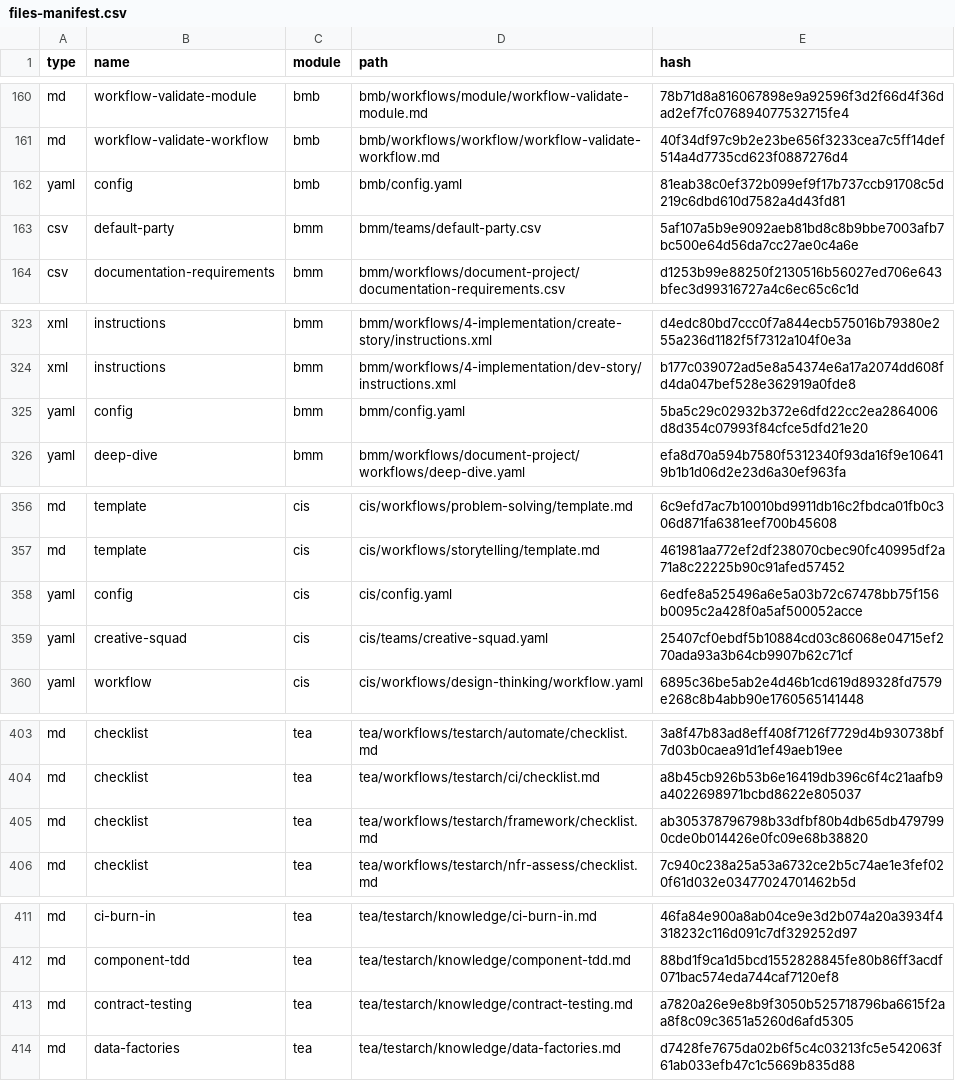
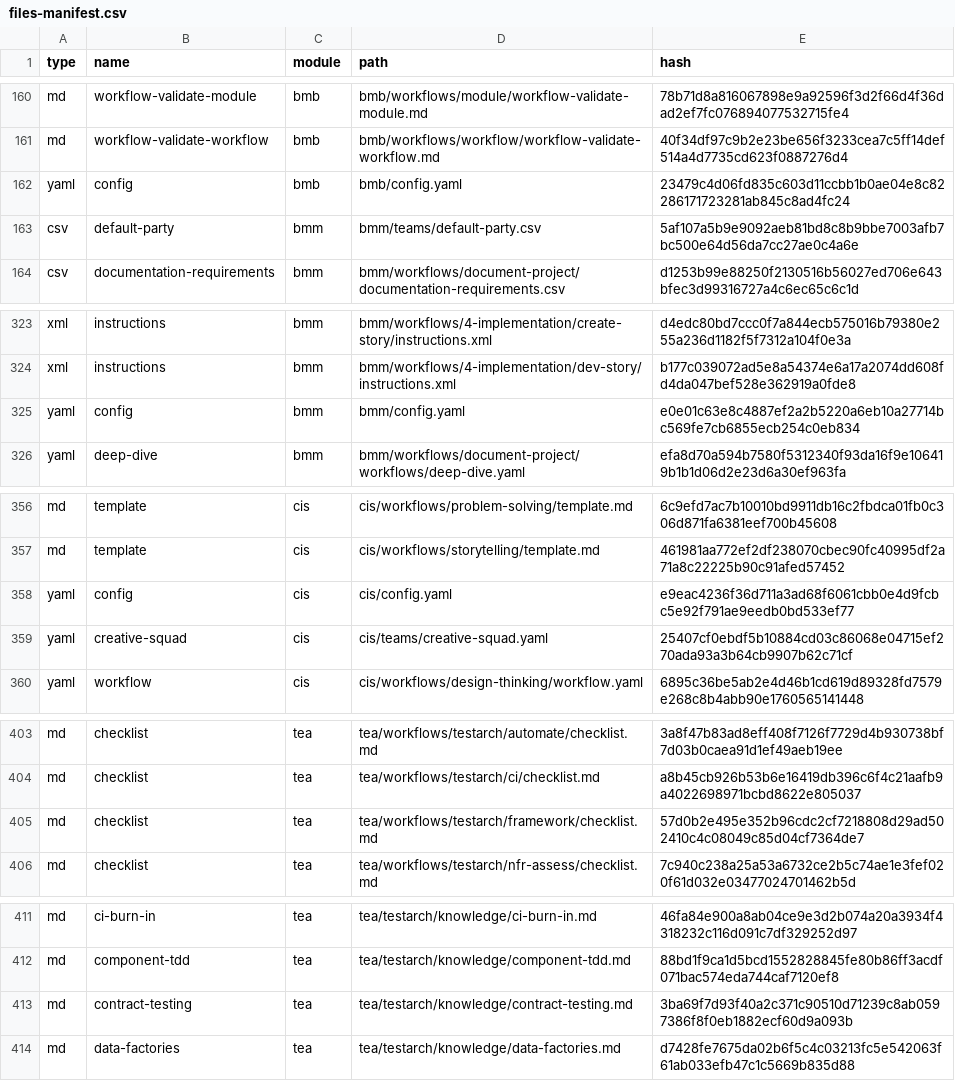
Before and after one commit to Fabian-Schreuder/snapandsay, a CSV file: _bmad/_config/files-manifest.csv, drawn as a sheet; only a part is shown, gaps mark what is left out; the diff covers the shown part only.

```diff
--- a/_bmad/_config/files-manifest.csv
+++ b/_bmad/_config/files-manifest.csv
@@ -161,3 +161,3 @@ type,name,module,path,hash
 "md","workflow-validate-workflow","bmb","bmb/workflows/workflow/workflow-validate-workflow.md","40f34df97c9b2e23be656f3233cea7c5ff14def514a4d7735cd623f0887276d4"
-"yaml","config","bmb","bmb/config.yaml","81eab38c0ef372b099ef9f17b737ccb91708c5d219c6dbd610d7582a4d43fd81"
+"yaml","config","bmb","bmb/config.yaml","23479c4d06fd835c603d11ccbb1b0ae04e8c82286171723281ab845c8ad4fc24"
 "csv","default-party","bmm","bmm/teams/default-party.csv","5af107a5b9e9092aeb81bd8c8b9bbe7003afb7bc500e64d56da7cc27ae0c4a6e"
@@ -324,3 +324,3 @@ type,name,module,path,hash
 "xml","instructions","bmm","bmm/workflows/4-implementation/dev-story/instructions.xml","b177c039072ad5e8a54374e6a17a2074dd608fd4da047bef528e362919a0fde8"
-"yaml","config","bmm","bmm/config.yaml","5ba5c29c02932b372e6dfd22cc2ea2864006d8d354c07993f84cfce5dfd21e20"
+"yaml","config","bmm","bmm/config.yaml","e0e01c63e8c4887ef2a2b5220a6eb10a27714bc569fe7cb6855ecb254c0eb834"
 "yaml","deep-dive","bmm","bmm/workflows/document-project/workflows/deep-dive.yaml","efa8d70a594b7580f5312340f93da16f9e106419b1b1d06d2e23d6a30ef963fa"
@@ -357,3 +357,3 @@ type,name,module,path,hash
 "md","template","cis","cis/workflows/storytelling/template.md","461981aa772ef2df238070cbec90fc40995df2a71a8c22225b90c91afed57452"
-"yaml","config","cis","cis/config.yaml","6edfe8a525496a6e5a03b72c67478bb75f156b0095c2a428f0a5af500052acce"
+"yaml","config","cis","cis/config.yaml","e9eac4236f36d711a3ad68f6061cbb0e4d9fcbc5e92f791ae9eedb0bd533ef77"
 "yaml","creative-squad","cis","cis/teams/creative-squad.yaml","25407cf0ebdf5b10884cd03c86068e04715ef270ada93a3b64cb9907b62c71cf"
@@ -404,3 +404,3 @@ type,name,module,path,hash
 "md","checklist","tea","tea/workflows/testarch/ci/checklist.md","a8b45cb926b53b6e16419db396c6f4c21aafb9a4022698971bcbd8622e805037"
-"md","checklist","tea","tea/workflows/testarch/framework/checklist.md","ab305378796798b33dfbf80b4db65db4797990cde0b014426e0fc09e68b38820"
+"md","checklist","tea","tea/workflows/testarch/framework/checklist.md","57d0b2e495e352b96cdc2cf7218808d29ad502410c4c08049c85d04cf7364de7"
 "md","checklist","tea","tea/workflows/testarch/nfr-assess/checklist.md","7c940c238a25a53a6732ce2b5c74ae1e3fef020f61d032e03477024701462b5d"
@@ -412,3 +412,3 @@ type,name,module,path,hash
 "md","component-tdd","tea","tea/testarch/knowledge/component-tdd.md","88bd1f9ca1d5bcd1552828845fe80b86ff3acdf071bac574eda744caf7120ef8"
-"md","contract-testing","tea","tea/testarch/knowledge/contract-testing.md","a7820a26e9e8b9f3050b525718796ba6615f2aa8f8c09c3651a5260d6afd5305"
+"md","contract-testing","tea","tea/testarch/knowledge/contract-testing.md","3ba69f7d93f40a2c371c90510d71239c8ab0597386f8f0eb1882ecf60d9a093b"
 "md","data-factories","tea","tea/testarch/knowledge/data-factories.md","d7428fe7675da02b6f5c4c03213fc5e542063f61ab033efb47c1c5669b835d88"
```
Also changed, not shown: 2 added rows and 12 edited cells elsewhere in this file, 23 other files.
